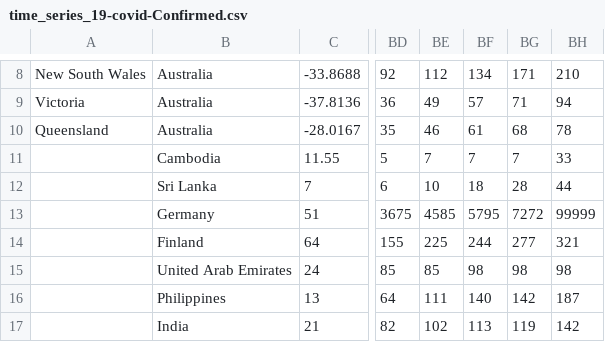
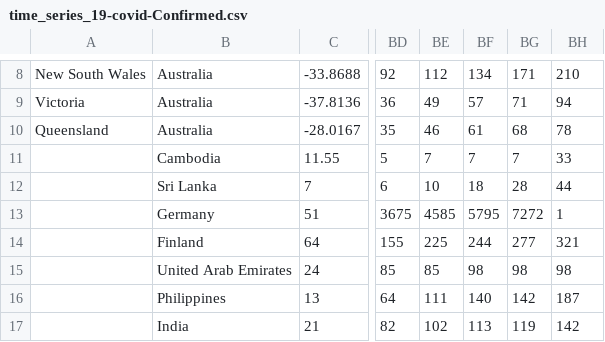
Before and after one commit to stweiler/Tempcovid, a CSV file: time_series_19-covid-Confirmed.csv, drawn as a sheet; only a part is shown, gaps mark what is left out; the diff names each change by its address in the sheet, - before the commit and + after, or states it on an @@ line.

Commit message:
Changed Numbet to 1

```diff
--- a/time_series_19-covid-Confirmed.csv
+++ b/time_series_19-covid-Confirmed.csv
-BH13: 99999
+BH13: 1
```
